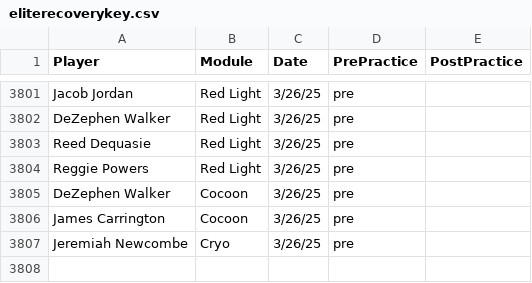
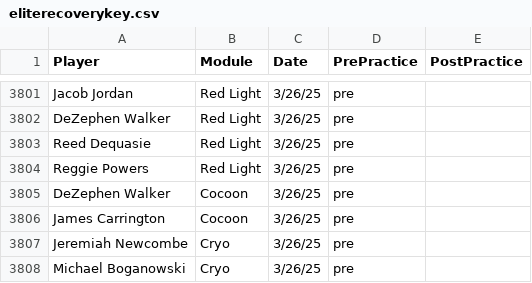
Before and after one commit to emmettj634-png/recovery-dashboard, a CSV file: eliterecoverykey.csv, drawn as a sheet; only a part is shown, gaps mark what is left out; the diff names each change by its address in the sheet, - before the commit and + after, or states it on an @@ line.

Commit message:
Update eliterecoverykey.csv

```diff
--- a/eliterecoverykey.csv
+++ b/eliterecoverykey.csv
+row 3808: Michael Boganowski | Cryo | 3/26/25 | pre
```
